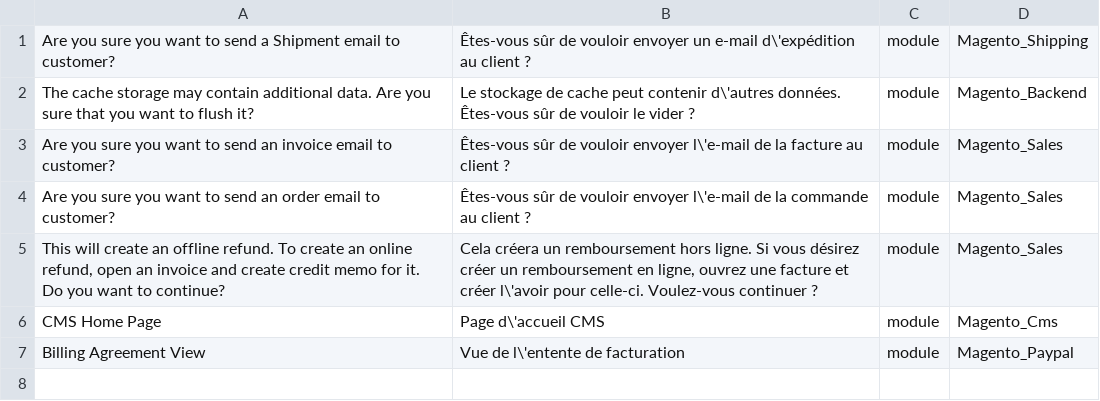
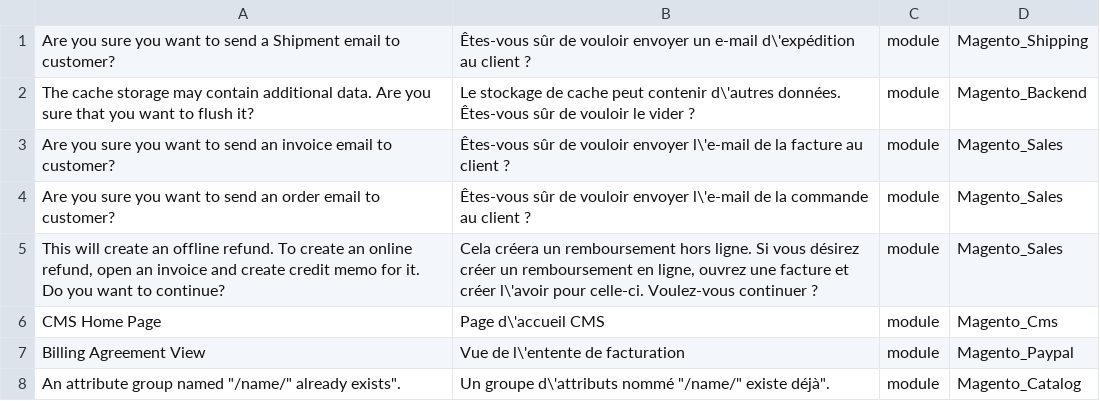
Before and after one commit to lalbert/magento2-fr_fr, a CSV file: fr_fr.script.csv, drawn as a sheet.

Commit message:
Correction d'une erreur de script dans la gestion des groupes d'attributs

```diff
--- a/fr_fr.script.csv
+++ b/fr_fr.script.csv
@@ -7 +7,2 @@ CMS Home Page,Page d\'accueil CMS,module,Magento_Cms
 Billing Agreement View,Vue de l\'entente de facturation,module,Magento_Paypal
+"An attribute group named ""/name/"" already exists"".","Un groupe d\'attributs nommé ""/name/"" existe déjà"".",module,Magento_Catalog
```
